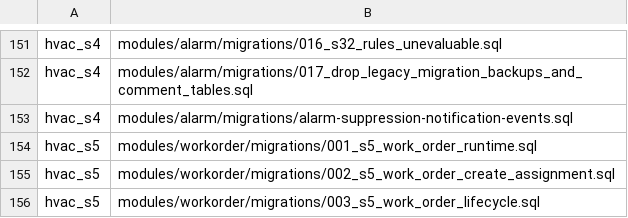
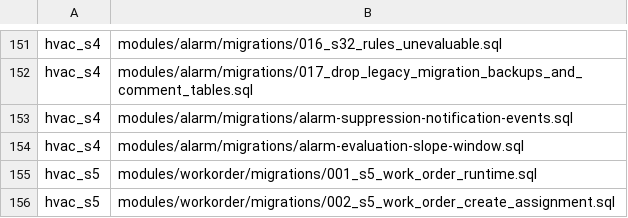
Before and after one commit to SwayingWindmill/HVAC_web, a TSV file: deploy/platform/phase1/migrations/migration-list.tsv, drawn as a sheet; only a part is shown, gaps mark what is left out; the shorter side is filled out with more unchanged rows.

Commit message:
feat(alarm,gateway,web): deliver P2-1 causal rule DAG, AST/slope evaluation, and dry-run workbench (#887)
* docs(alarm): record rule orchestration and DAG reference review

* feat(alarm): add rulegraph causal DAG validator and linkage hop guard

* feat(alarm): add rule metadata, slope window, expression AST, and template inheritance

* feat(alarm,gateway,web): wire causal rule DAG, dry-run simulation API, and rule workbench

* fix(alarm,gateway,web): address Wave 3 audit findings on simulation contract, key bounds, and sheet a11y

---------

Co-authored-by: SwayingWindmill <178725003+SwayingWindmill@users.noreply.github.com>

```diff
--- a/deploy/platform/phase1/migrations/migration-list.tsv
+++ b/deploy/platform/phase1/migrations/migration-list.tsv
@@ -153,2 +153,3 @@ hvac_s4|modules/alarm/migrations/017_drop_legacy_migration_backups_and_comment_t
 hvac_s4|modules/alarm/migrations/alarm-suppression-notification-events.sql
+hvac_s4|modules/alarm/migrations/alarm-evaluation-slope-window.sql
 hvac_s5|modules/workorder/migrations/001_s5_work_order_runtime.sql
```
Also changed, not shown: 38 other files.
